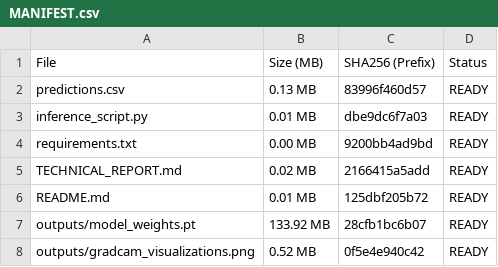
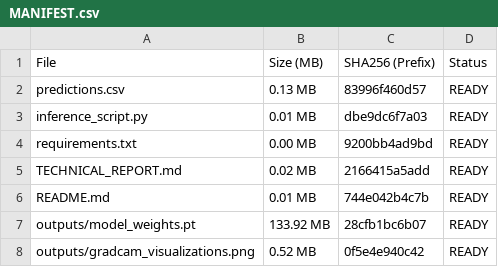
Before and after one commit to Soumya-Gupta7765/DeepFakeML, a CSV file: submission_package/MANIFEST.csv, drawn as a sheet.

```diff
--- a/submission_package/MANIFEST.csv
+++ b/submission_package/MANIFEST.csv
@@ -5,3 +5,3 @@ requirements.txt,0.00 MB,9200bb4ad9bd,READY
 TECHNICAL_REPORT.md,0.02 MB,2166415a5add,READY
-README.md,0.01 MB,125dbf205b72,READY
+README.md,0.01 MB,744e042b4c7b,READY
 outputs/model_weights.pt,133.92 MB,28cfb1bc6b07,READY
```
Also changed, not shown: 2 other files.
